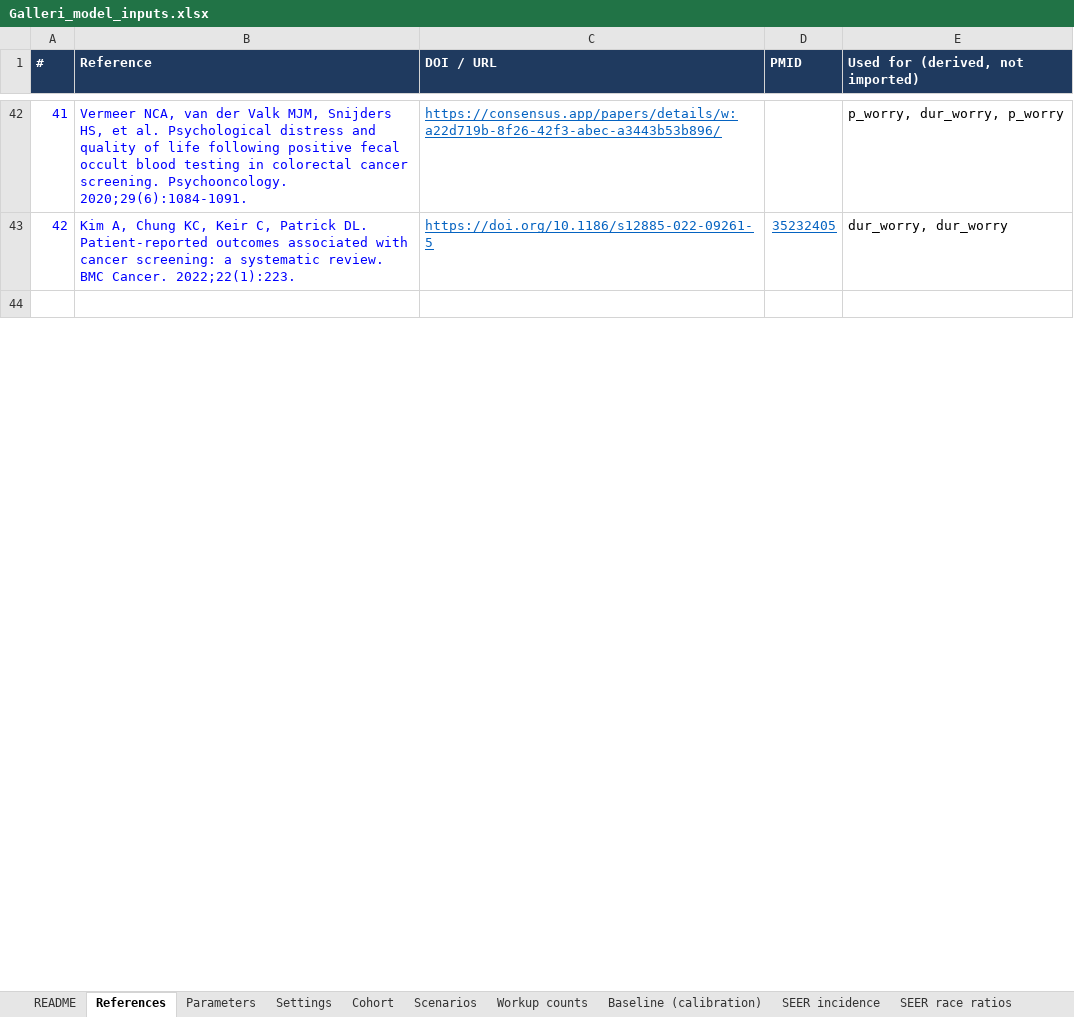
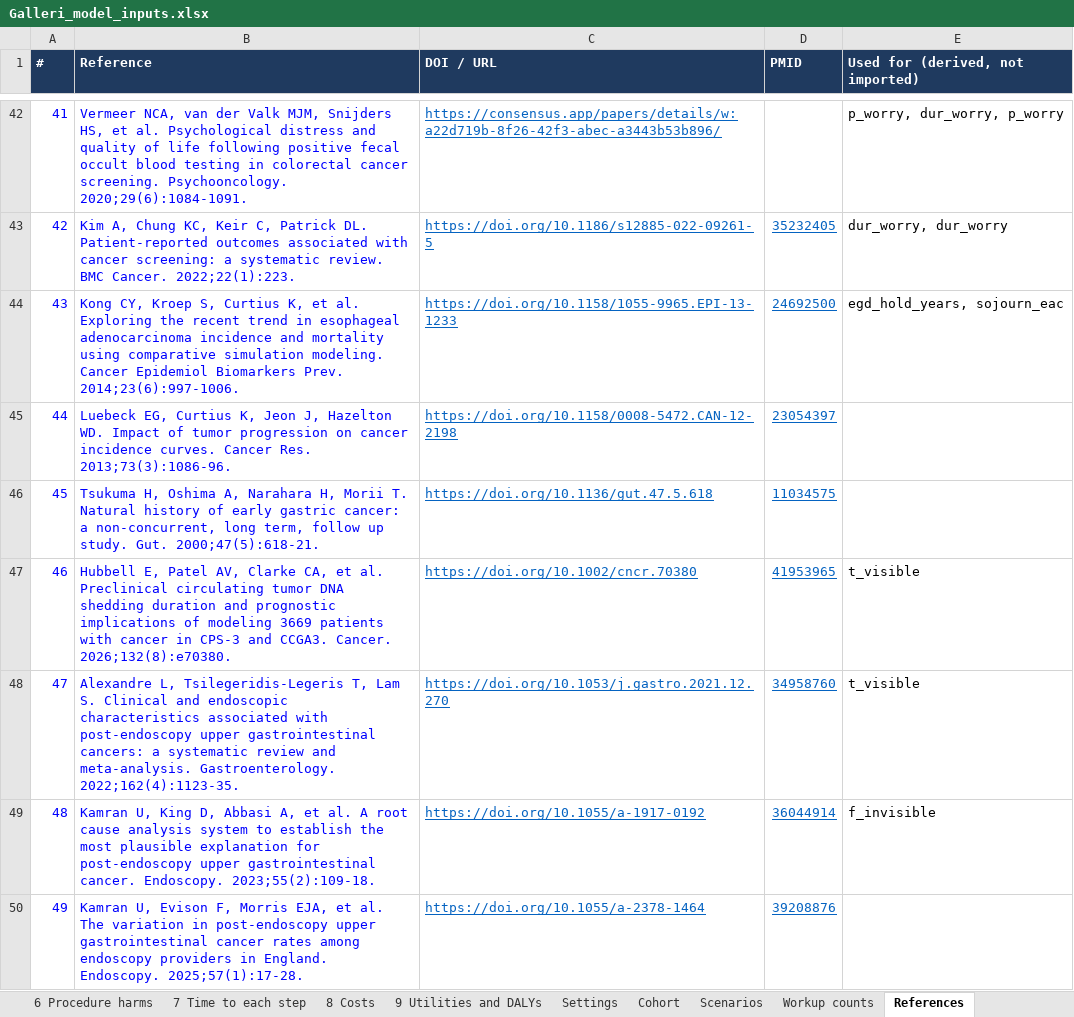
Before and after one commit to fali-ebm/Galleri, an Excel workbook: galleri_cea/Galleri_model_inputs.xlsx, sheet References, drawn as a sheet; only a part is shown, gaps mark what is left out; the shorter side is filled out with more unchanged rows; values as stored, in another font and other column widths than the file's, no borders; the diff covers the shown part only; the diff names each change by its address in the sheet, - before the commit and + after, or states it on an @@ line.

```diff
--- a/galleri_cea/Galleri_model_inputs.xlsx (sheet References)
+++ b/galleri_cea/Galleri_model_inputs.xlsx (sheet References)
+sheet tab: 6 Procedure harms
+sheet tab: 7 Time to each step
+sheet tab: 8 Costs
+sheet tab: 9 Utilities and DALYs
@@ sheet tab order changed: 6 Procedure harms | 7 Time to each step | 8 Costs | 9 Utilities and DALYs | Settings | Cohort | Scenarios | Workup counts | References @@
+row 44: 43 | Kong CY, Kroep S, Curtius K, et al. Exploring the recent trend in esophageal adenocarcinoma incidence and mortality using comparative simulation modeling. Cancer Epidemiol Biomarkers Prev. 2014;23(6):997-1006. | https://doi.org/10.1158/1055-9965.EPI-13-1233 | 24692500 | egd_hold_years, sojourn_eac
+row 45: 44 | Luebeck EG, Curtius K, Jeon J, Hazelton WD. Impact of tumor progression on cancer incidence curves. Cancer Res. 2013;73(3):1086-96. | https://doi.org/10.1158/0008-5472.CAN-12-2198 | 23054397
+row 46: 45 | Tsukuma H, Oshima A, Narahara H, Morii T. Natural history of early gastric cancer: a non-concurrent, long term, follow up study. Gut. 2000;47(5):618-21. | https://doi.org/10.1136/gut.47.5.618 | 11034575
+row 47: 46 | Hubbell E, Patel AV, Clarke CA, et al. Preclinical circulating tumor DNA shedding duration and prognostic implications of modeling 3669 patients with cancer in CPS-3 and CCGA3. Cancer. 2026;132(8):e70380. | https://doi.org/10.1002/cncr.70380 | 41953965 | t_visible
+row 48: 47 | Alexandre L, Tsilegeridis-Legeris T, Lam S. Clinical and endoscopic characteristics associated with post-endoscopy upper gastrointestinal cancers: a systematic review and meta-analysis. Gastroenterology. 2022;162(4):1123-35. | https://doi.org/10.1053/j.gastro.2021.12.270 | 34958760 | t_visible
+row 49: 48 | Kamran U, King D, Abbasi A, et al. A root cause analysis system to establish the most plausible explanation for post-endoscopy upper gastrointestinal cancer. Endoscopy. 2023;55(2):109-18. | https://doi.org/10.1055/a-1917-0192 | 36044914 | f_invisible
+row 50: 49 | Kamran U, Evison F, Morris EJA, et al. The variation in post-endoscopy upper gastrointestinal cancer rates among endoscopy providers in England. Endoscopy. 2025;57(1):17-28. | https://doi.org/10.1055/a-2378-1464 | 39208876
```
Also changed, not shown: 5 added rows and 3 edited cells elsewhere in this sheet, sheet 2 EGD, sheet README, other sheet tabs, 6 other files.
